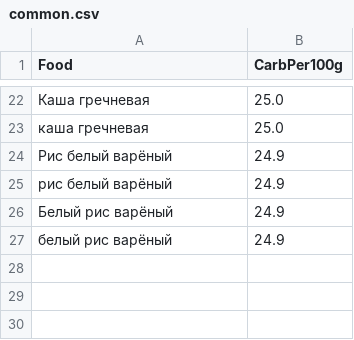
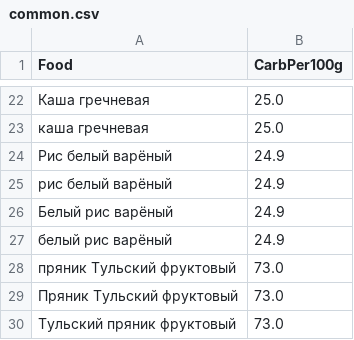
Before and after one commit to denisshevchenko/breadu.info, a CSV file: food/common.csv, drawn as a sheet; only a part is shown, gaps mark what is left out; the diff names each change by its address in the sheet, - before the commit and + after, or states it on an @@ line.

```diff
--- a/food/common.csv
+++ b/food/common.csv
+row 28: пряник Тульский фруктовый | 73.0
+row 29: Пряник Тульский фруктовый | 73.0
+row 30: Тульский пряник фруктовый | 73.0
```
Also changed, not shown: 6 other files.
